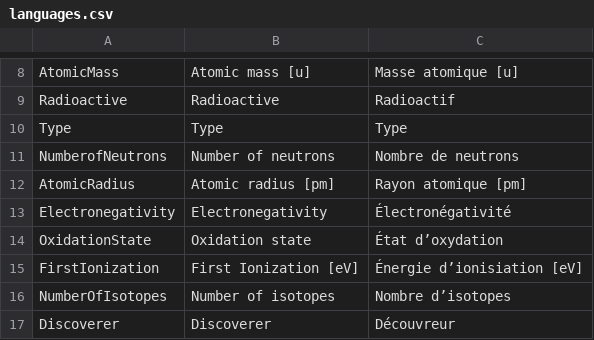
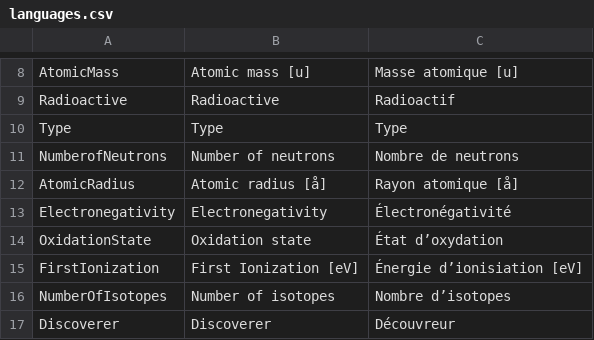
Before and after one commit to ur-d/interactive-periodic-table, a CSV file: public/languages.csv, drawn as a sheet; only a part is shown, gaps mark what is left out.

```diff
--- a/public/languages.csv
+++ b/public/languages.csv
@@ -11,3 +11,3 @@ Type;Type;Type
 NumberofNeutrons;Number of neutrons;Nombre de neutrons
-AtomicRadius;Atomic radius [pm];Rayon atomique [pm]
+AtomicRadius;Atomic radius [å];Rayon atomique [å]
 Electronegativity;Electronegativity;Électronégativité
```
Also changed, not shown: 2 other files.
